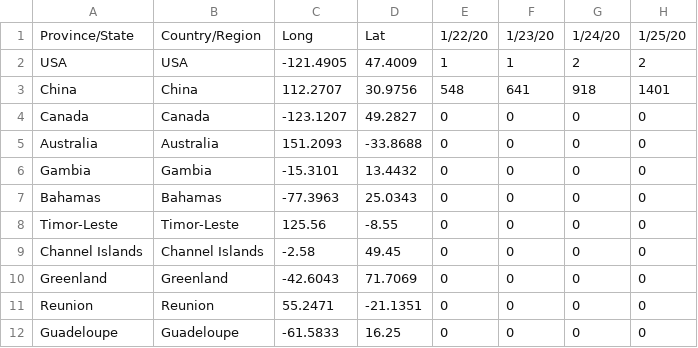
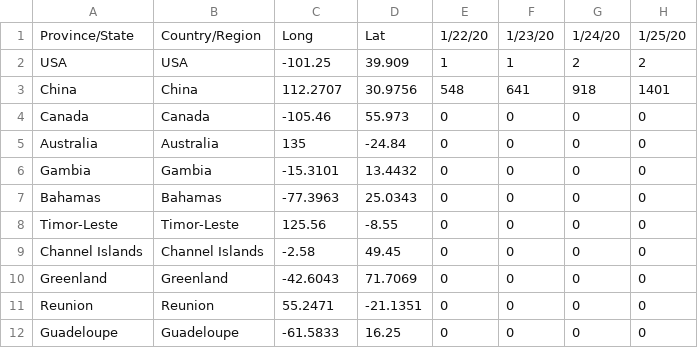
Before and after one commit to FreeFly0125/covid19-daily-data, a CSV file: time_series_19-covid-Confirmed.csv, drawn as a sheet; only a part is shown; the diff names each change by its address in the sheet, - before the commit and + after, or states it on an @@ line.

```diff
--- a/time_series_19-covid-Confirmed.csv
+++ b/time_series_19-covid-Confirmed.csv
-C2: -121.4905
+C2: -101.25
-D2: 47.4009
+D2: 39.909
-C4: -123.1207
+C4: -105.46
-D4: 49.2827
+D4: 55.973
-C5: 151.2093
+C5: 135
-D5: -33.8688
+D5: -24.84
```
Also changed, not shown: time_series_19-covid-Deaths.csv, time_series_19-covid-Recovered.csv.
